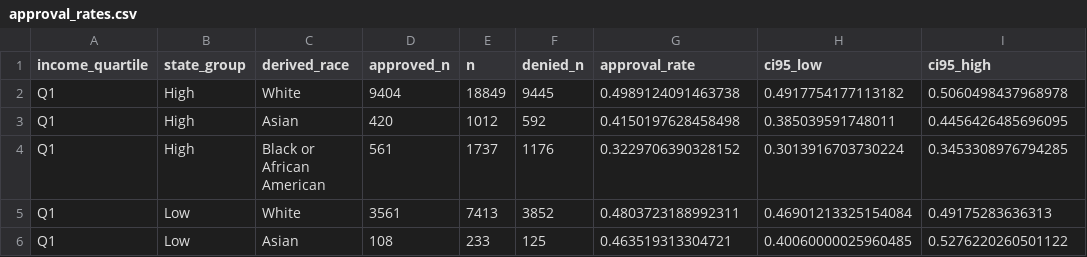
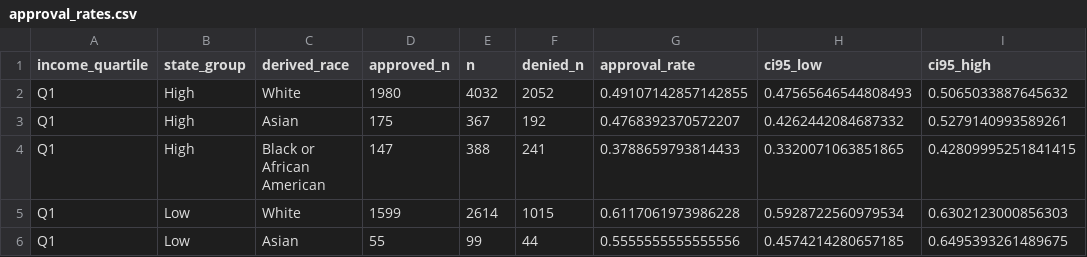
Before and after one commit to kuooo23/DSSI2026-group-4, a CSV file: econ-5166-student-kit/finding/assets/income_groups_mortgage_approval/approval_rates.csv, drawn as a sheet; only a part is shown; the diff covers the shown part only.

```diff
--- a/econ-5166-student-kit/finding/assets/income_groups_mortgage_approval/approval_rates.csv
+++ b/econ-5166-student-kit/finding/assets/income_groups_mortgage_approval/approval_rates.csv
@@ -1,6 +1,6 @@
 income_quartile,state_group,derived_race,approved_n,n,denied_n,approval_rate,ci95_low,ci95_high
-Q1,High,White,9404,18849,9445,0.4989124091463738,0.4917754177113182,0.5060498437968978
-Q1,High,Asian,420,1012,592,0.4150197628458498,0.385039591748011,0.4456426485696095
-Q1,High,Black or African American,561,1737,1176,0.3229706390328152,0.3013916703730224,0.3453308976794285
-Q1,Low,White,3561,7413,3852,0.4803723188992311,0.46901213325154084,0.49175283636313
-Q1,Low,Asian,108,233,125,0.463519313304721,0.40060000025960485,0.5276220260501122
+Q1,High,White,1980,4032,2052,0.49107142857142855,0.47565646544808493,0.5065033887645632
+Q1,High,Asian,175,367,192,0.4768392370572207,0.4262442084687332,0.5279140993589261
+Q1,High,Black or African American,147,388,241,0.3788659793814433,0.3320071063851865,0.42809995251841415
+Q1,Low,White,1599,2614,1015,0.6117061973986228,0.5928722560979534,0.6302123000856303
+Q1,Low,Asian,55,99,44,0.5555555555555556,0.4574214280657185,0.6495393261489675
```
Also changed, not shown: 114 edited cells elsewhere in this file, econ-5166-student-kit/finding/assets/white_groups_mortgage_approval/approval_rates.csv, 20 other files.
